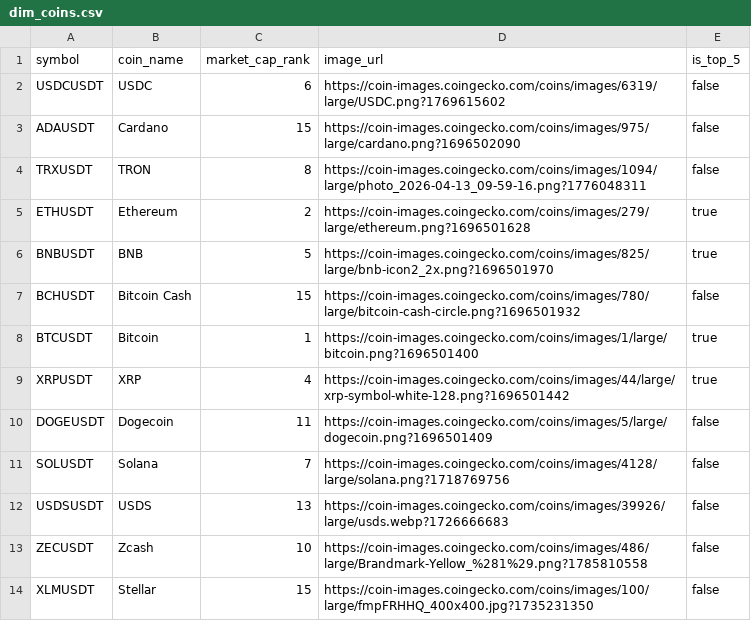
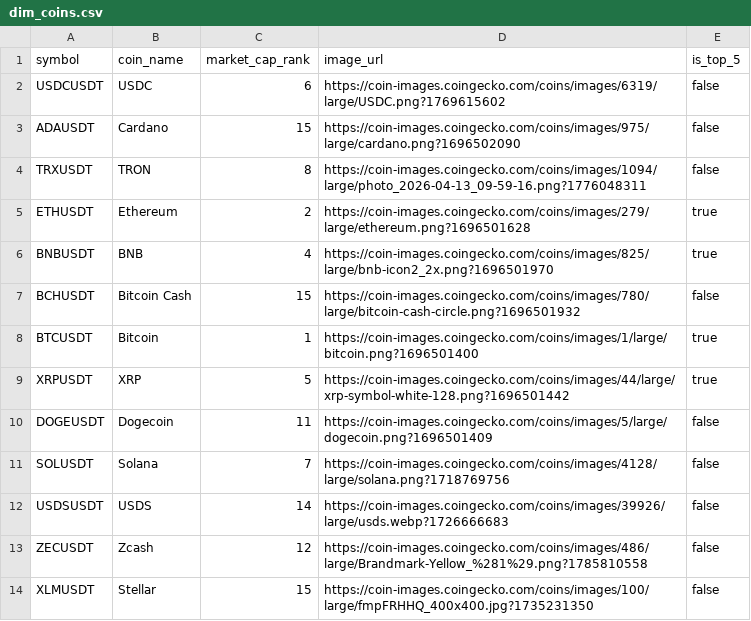
Before and after one commit to daniel-adebayo/crypto-market-signals, a CSV file: data/dim_coins.csv, drawn as a sheet.

```diff
--- a/data/dim_coins.csv
+++ b/data/dim_coins.csv
@@ -5,10 +5,10 @@ TRXUSDT,TRON,8,https://coin-images.coingecko.com/coins/images/1094/large/photo_2
 ETHUSDT,Ethereum,2,https://coin-images.coingecko.com/coins/images/279/large/ethereum.png?1696501628,true
-BNBUSDT,BNB,5,https://coin-images.coingecko.com/coins/images/825/large/bnb-icon2_2x.png?1696501970,true
+BNBUSDT,BNB,4,https://coin-images.coingecko.com/coins/images/825/large/bnb-icon2_2x.png?1696501970,true
 BCHUSDT,Bitcoin Cash,15,https://coin-images.coingecko.com/coins/images/780/large/bitcoin-cash-circle.png?1696501932,false
 BTCUSDT,Bitcoin,1,https://coin-images.coingecko.com/coins/images/1/large/bitcoin.png?1696501400,true
-XRPUSDT,XRP,4,https://coin-images.coingecko.com/coins/images/44/large/xrp-symbol-white-128.png?1696501442,true
+XRPUSDT,XRP,5,https://coin-images.coingecko.com/coins/images/44/large/xrp-symbol-white-128.png?1696501442,true
 DOGEUSDT,Dogecoin,11,https://coin-images.coingecko.com/coins/images/5/large/dogecoin.png?1696501409,false
 SOLUSDT,Solana,7,https://coin-images.coingecko.com/coins/images/4128/large/solana.png?1718769756,false
-USDSUSDT,USDS,13,https://coin-images.coingecko.com/coins/images/39926/large/usds.webp?1726666683,false
-ZECUSDT,Zcash,10,https://coin-images.coingecko.com/coins/images/486/large/Brandmark-Yellow_%281%29.png?1785810558,false
+USDSUSDT,USDS,14,https://coin-images.coingecko.com/coins/images/39926/large/usds.webp?1726666683,false
+ZECUSDT,Zcash,12,https://coin-images.coingecko.com/coins/images/486/large/Brandmark-Yellow_%281%29.png?1785810558,false
 XLMUSDT,Stellar,15,https://coin-images.coingecko.com/coins/images/100/large/fmpFRHHQ_400x400.jpg?1735231350,false
```
